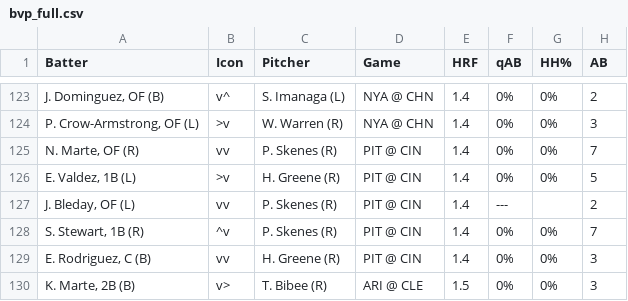
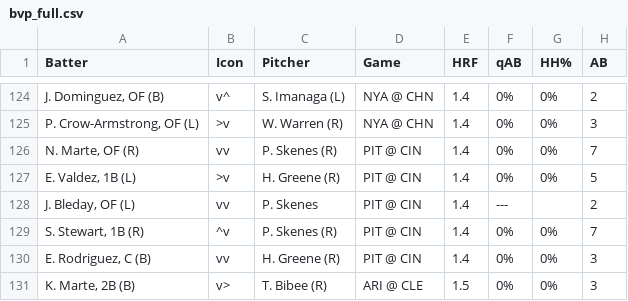
Before and after one commit to lgdsbrand/MLB-Hitters-Hub, a CSV file: backend/bvp_full.csv, drawn as a sheet; only a part is shown, gaps mark what is left out; addresses are those after the commit; the diff covers the shown part only; the diff names each change by its address in the sheet, - before the commit and + after, or states it on an @@ line.

```diff
--- a/backend/bvp_full.csv
+++ b/backend/bvp_full.csv
-C128 (Pitcher): P. Skenes (R)
+C128 (Pitcher): P. Skenes
```
Also changed, not shown: 1 added row and 28 edited cells elsewhere in this file, backend/hit_pred_full.csv, backend/hr_pred_full.csv, 3 other files.
